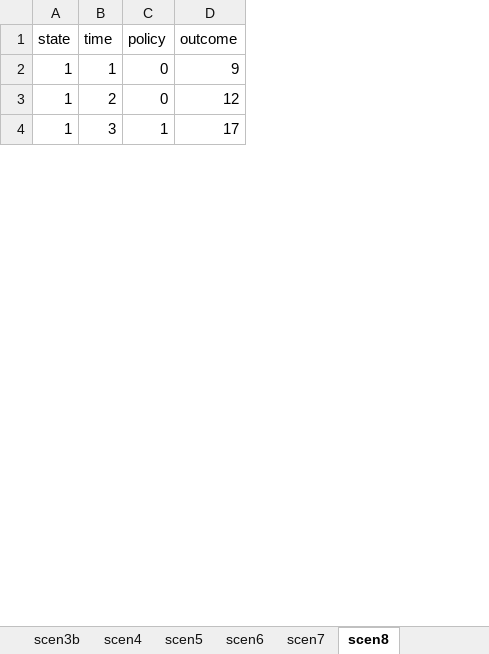
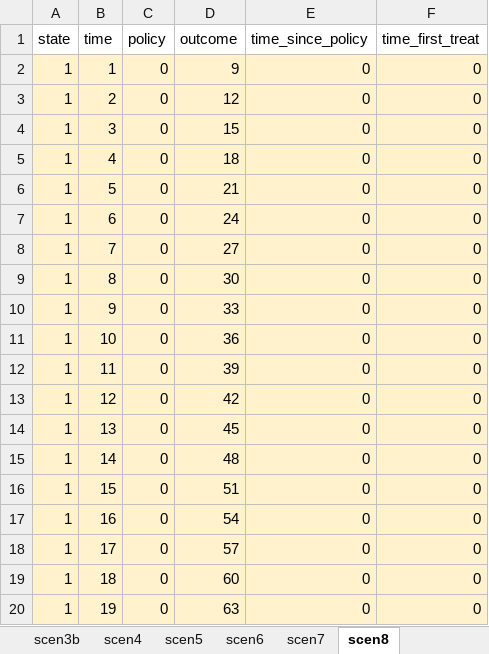
Before and after one commit to degoin/TWFE-simulation, an Excel workbook: data/scenarios.xlsx, sheet scen8, drawn as a sheet; only a part is shown; values as stored, in another font and other column widths than the file's, no borders; the diff covers the shown part only; the diff names each change by its address in the sheet, - before the commit and + after, or states it on an @@ line.

Commit message:
updated scen 8

```diff
--- a/data/scenarios.xlsx (sheet scen8)
+++ b/data/scenarios.xlsx (sheet scen8)
+column E (time_since_policy), rows 2-4: all 0
+column F (time_first_treat), rows 2-4: all 0
-A2:D4 fill: none
+A2:D4 fill: #FFF2CC
-C4 (policy): 1
+C4 (policy): 0
-D4 (outcome): 17
+D4 (outcome): 15
+row 5: 1 | 4 | 0 | 18 | 0 | 0
+row 6: 1 | 5 | 0 | 21 | 0 | 0
+row 7: 1 | 6 | 0 | 24 | 0 | 0
+row 8: 1 | 7 | 0 | 27 | 0 | 0
+row 9: 1 | 8 | 0 | 30 | 0 | 0
+row 10: 1 | 9 | 0 | 33 | 0 | 0
+row 11: 1 | 10 | 0 | 36 | 0 | 0
+row 12: 1 | 11 | 0 | 39 | 0 | 0
+row 13: 1 | 12 | 0 | 42 | 0 | 0
+row 14: 1 | 13 | 0 | 45 | 0 | 0
+row 15: 1 | 14 | 0 | 48 | 0 | 0
+row 16: 1 | 15 | 0 | 51 | 0 | 0
+row 17: 1 | 16 | 0 | 54 | 0 | 0
+row 18: 1 | 17 | 0 | 57 | 0 | 0
+row 19: 1 | 18 | 0 | 60 | 0 | 0
+row 20: 1 | 19 | 0 | 63 | 0 | 0
```
Also changed, not shown: 98 added rows, 4 edited cells and cell formats elsewhere in this sheet, formulas that keep their value, 2 other files.
